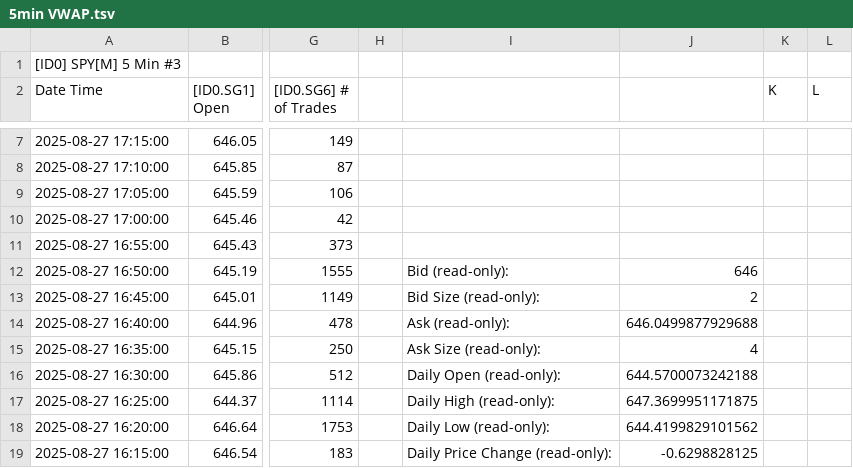
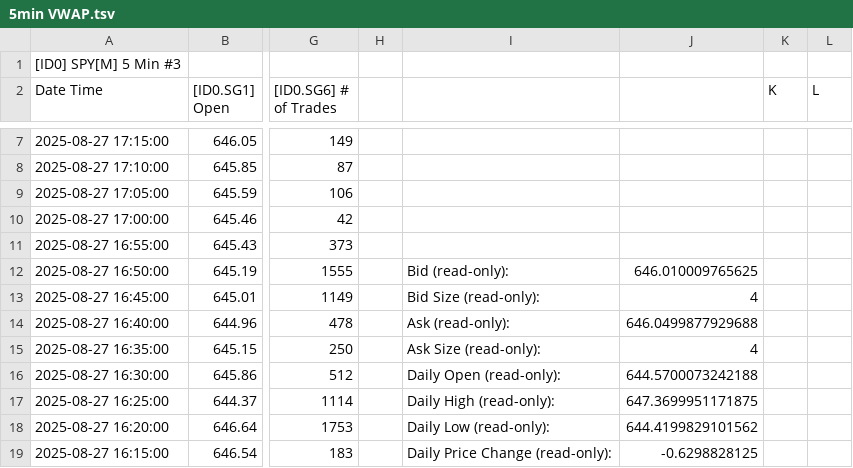
Before and after one commit to timbarber4/ETF-Feed, a TSV file: 5min VWAP.tsv, drawn as a sheet; only a part is shown, gaps mark what is left out; the diff names each change by its address in the sheet, - before the commit and + after, or states it on an @@ line.

Commit message:
Auto-update data file - Wed 08/27/2025 15:38:38.36

```diff
--- a/5min VWAP.tsv
+++ b/5min VWAP.tsv
-J12: 646
+J12: 646.010009765625
-J13: 2
+J13: 4
```
Also changed, not shown: Latest 1 min SPY with bid-ask difference.tsv.
